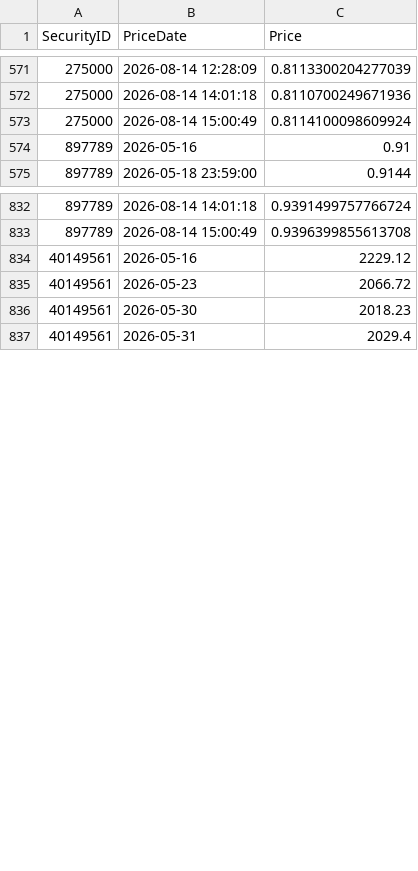
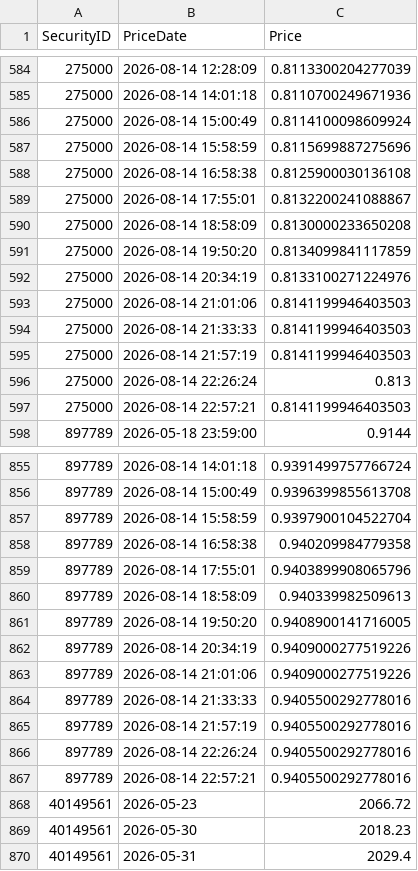
Before and after one commit to Munotstadt/codingpilot, a CSV file: Data/security_prices_recent.csv, drawn as a sheet; only a part is shown, gaps mark what is left out; the diff covers the shown part only.

```diff
--- a/Data/security_prices_recent.csv
+++ b/Data/security_prices_recent.csv
@@ -573,3 +586,13 @@ SecurityID,PriceDate,Price
 275000,2026-08-14 15:00:49,0.8114100098609924
-897789,2026-05-16,0.91
+275000,2026-08-14 15:58:59,0.8115699887275696
+275000,2026-08-14 16:58:38,0.8125900030136108
+275000,2026-08-14 17:55:01,0.8132200241088867
+275000,2026-08-14 18:58:09,0.8130000233650208
+275000,2026-08-14 19:50:20,0.8134099841117859
+275000,2026-08-14 20:34:19,0.8133100271224976
+275000,2026-08-14 21:01:06,0.8141199946403503
+275000,2026-08-14 21:33:33,0.8141199946403503
+275000,2026-08-14 21:57:19,0.8141199946403503
+275000,2026-08-14 22:26:24,0.813
+275000,2026-08-14 22:57:21,0.8141199946403503
 897789,2026-05-18 23:59:00,0.9144
@@ -833,3 +856,13 @@ SecurityID,PriceDate,Price
 897789,2026-08-14 15:00:49,0.9396399855613708
-40149561,2026-05-16,2229.12
+897789,2026-08-14 15:58:59,0.9397900104522704
+897789,2026-08-14 16:58:38,0.940209984779358
+897789,2026-08-14 17:55:01,0.9403899908065796
+897789,2026-08-14 18:58:09,0.940339982509613
+897789,2026-08-14 19:50:20,0.9408900141716005
+897789,2026-08-14 20:34:19,0.9409000277519226
+897789,2026-08-14 21:01:06,0.9409000277519226
+897789,2026-08-14 21:33:33,0.9405500292778016
+897789,2026-08-14 21:57:19,0.9405500292778016
+897789,2026-08-14 22:26:24,0.9405500292778016
+897789,2026-08-14 22:57:21,0.9405500292778016
 40149561,2026-05-23,2066.72
```
Also changed, not shown: 28 added rows and 1 removed row elsewhere in this file.
